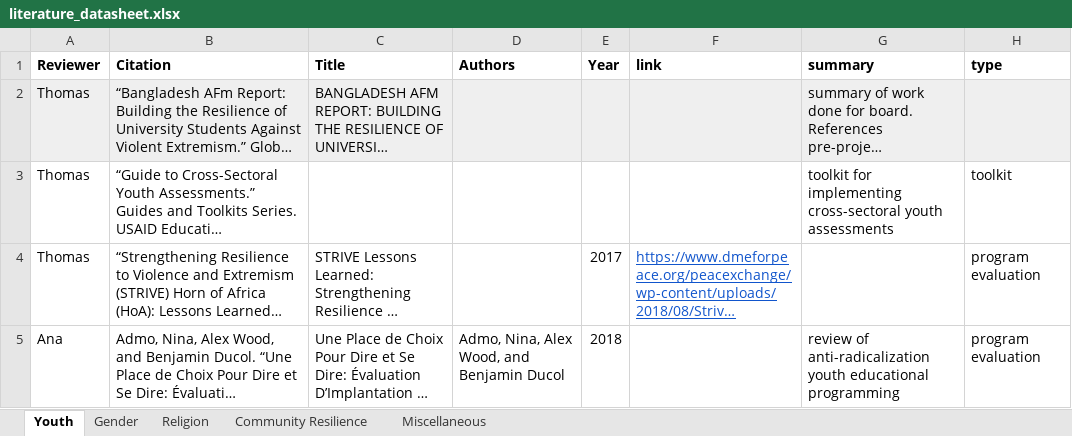
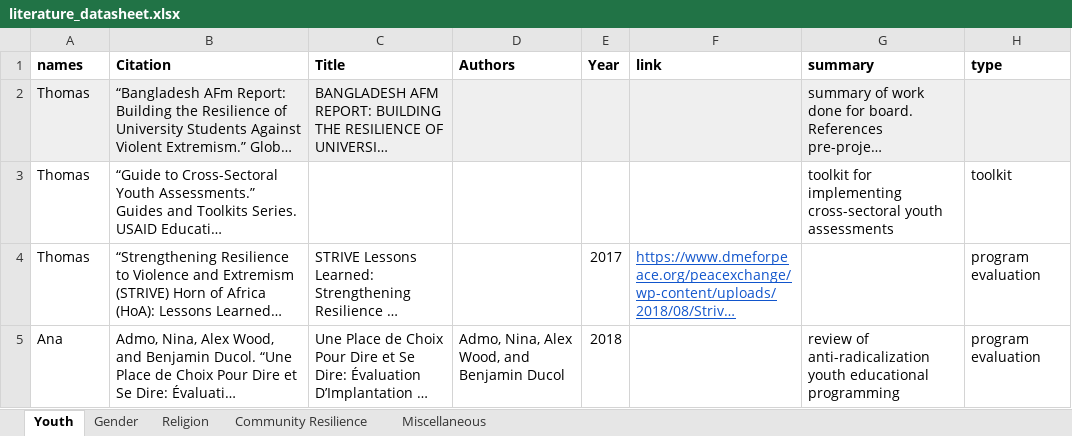
Before and after one commit to tlscherer/PreventingViolentExtremismEvidenceReview, an Excel workbook: data/literature_datasheet.xlsx, sheet Youth, drawn as a sheet; only a part is shown; long unchanged cells end in …; values as stored, in another font and other column widths than the file's, no borders; charts and pictures not drawn; the diff names each change by its address in the sheet, - before the commit and + after, or states it on an @@ line.

```diff
--- a/data/literature_datasheet.xlsx (sheet Youth)
+++ b/data/literature_datasheet.xlsx (sheet Youth)
-A1: Reviewer
+A1: names
```
Also changed, not shown: sheet Gender, 2 other files.
